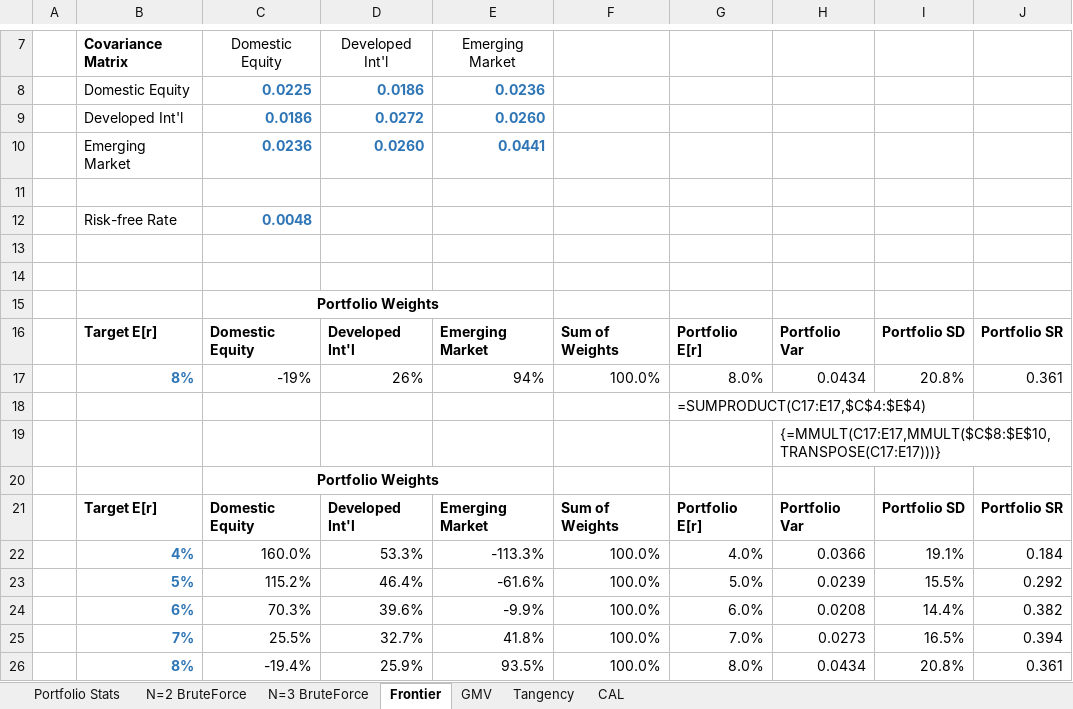
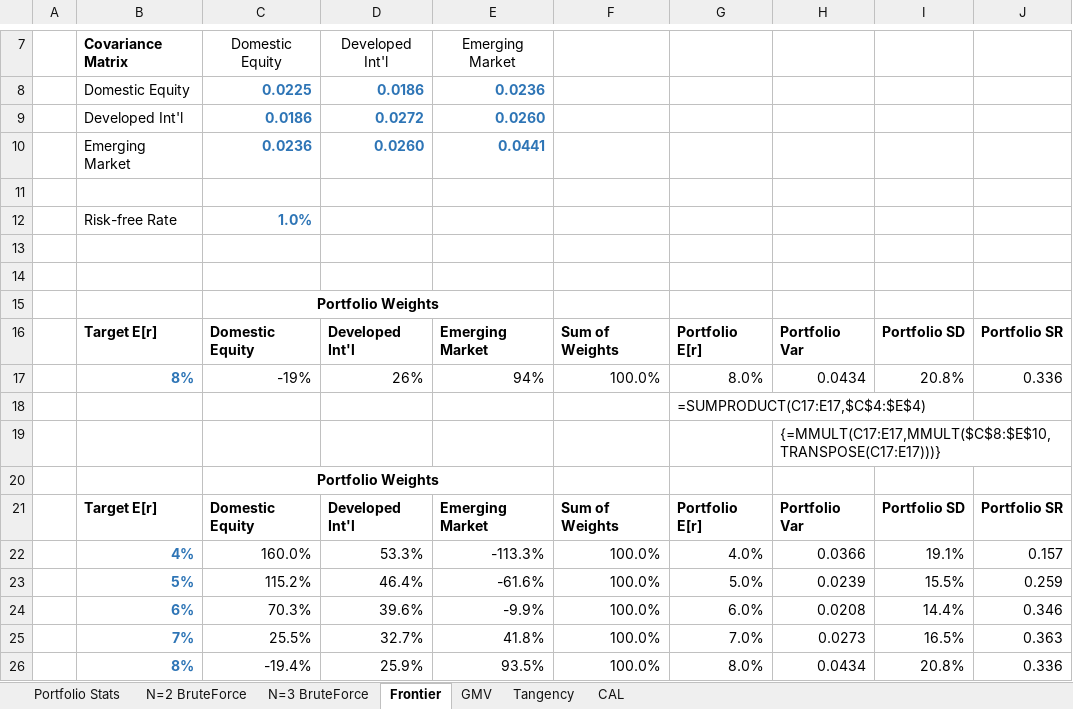
Before and after one commit to kpcrotty/busi448, an Excel workbook: excel/12_13_portfolio_optimization.xlsx, sheet Frontier, drawn as a sheet; only a part is shown, gaps mark what is left out; values as stored, in another font and other column widths than the file's, no borders; charts and pictures not drawn; the diff names each change by its address in the sheet, - before the commit and + after, or states it on an @@ line.

```diff
--- a/excel/12_13_portfolio_optimization.xlsx (sheet Frontier)
+++ b/excel/12_13_portfolio_optimization.xlsx (sheet Frontier)
-C12: 0.0048
+C12: 1.0%
-J17: 0.361
+J17: 0.336
-J22: 0.184
+J22: 0.157
-J23: 0.292
+J23: 0.259
-J24: 0.382
+J24: 0.346
-J25: 0.394
+J25: 0.363
-J26: 0.361
+J26: 0.336
```
Also changed, not shown: sheet CAL, sheet Tangency, sheet GMV, charts or pictures.
